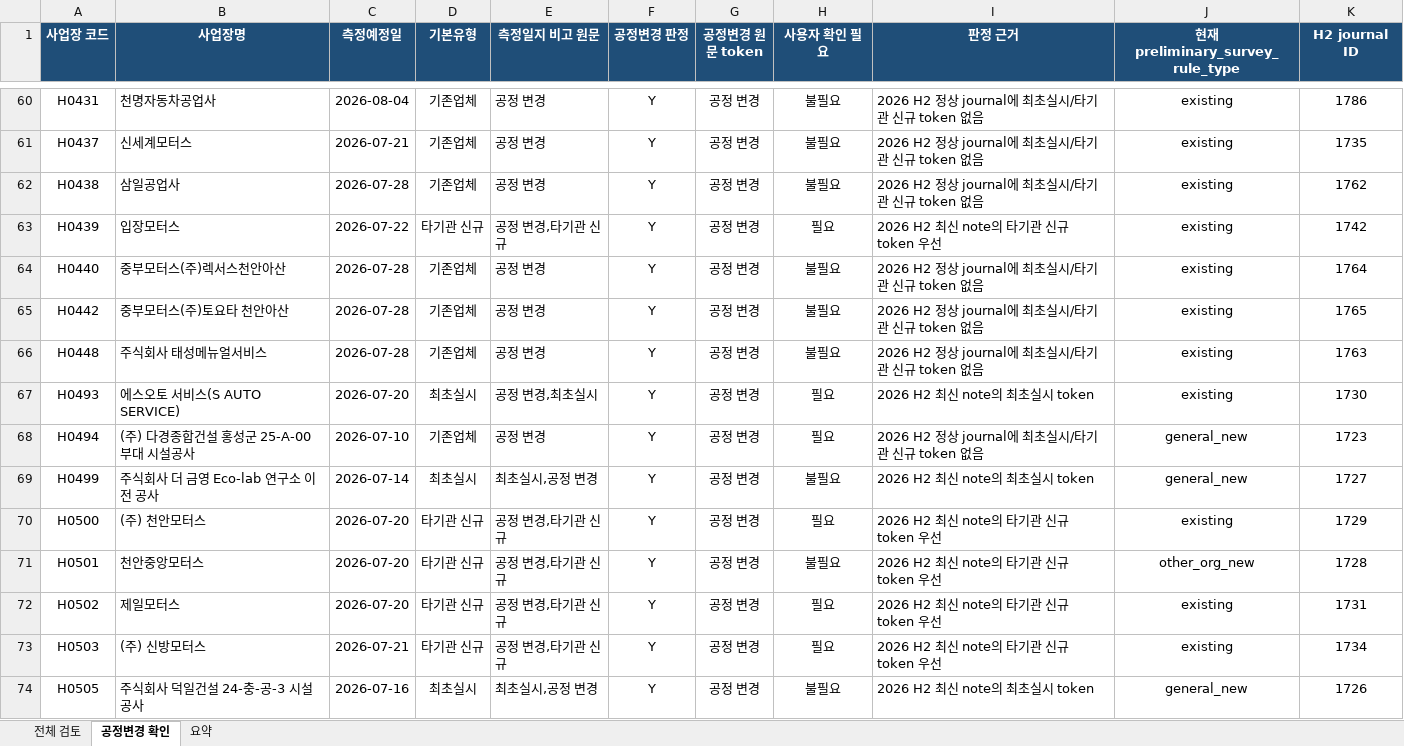
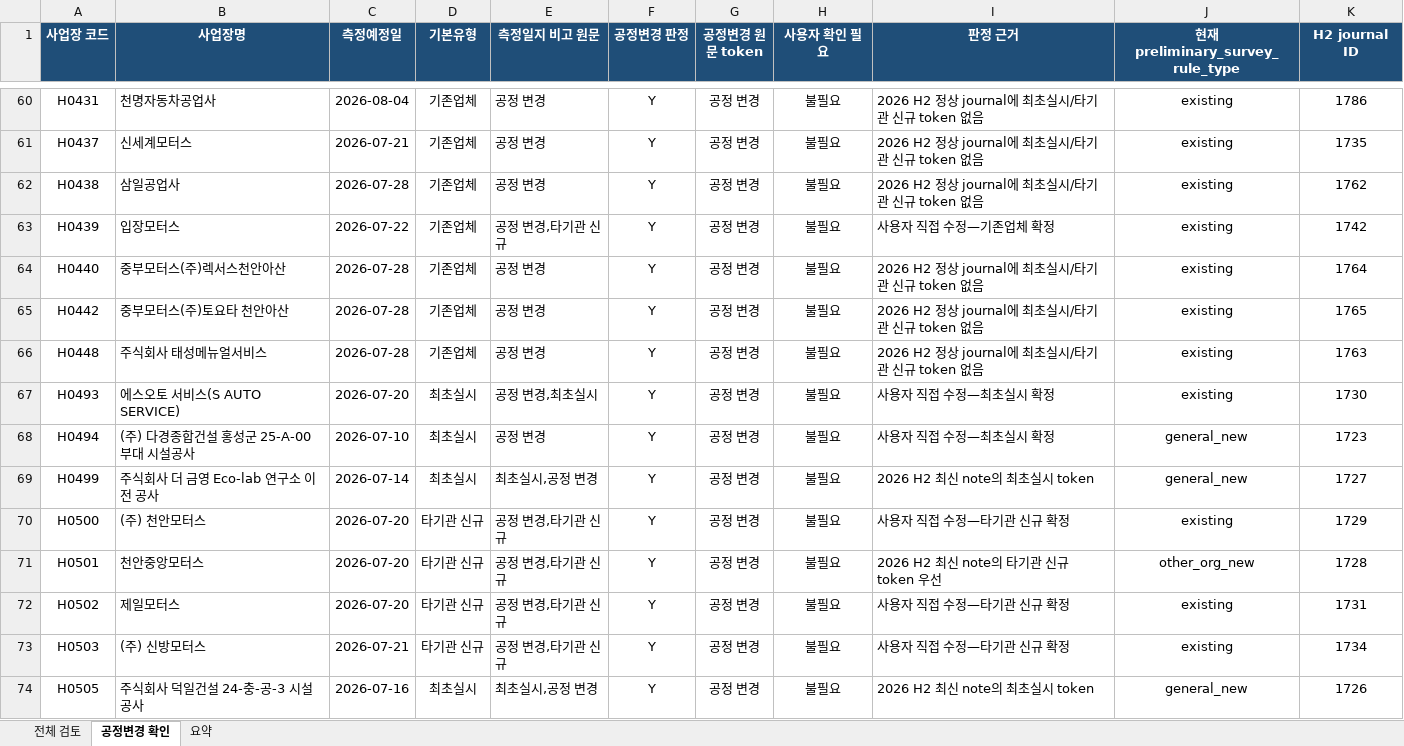
Before and after one commit to jgkang2365-afk/----_Html, an Excel workbook: docs/measurement-target-classification-review-2026-h2.xlsx, sheet 공정변경 확인, drawn as a sheet; only a part is shown, gaps mark what is left out; values as stored, in another font and other column widths than the file's, no borders; conditional formats and table styles not drawn; the diff covers the shown part only; the diff names each change by its address in the sheet, - before the commit and + after, or states it on an @@ line.

Commit message:
docs: 사용자 확정 기본유형 반영

```diff
--- a/docs/measurement-target-classification-review-2026-h2.xlsx (sheet 공정변경 확인)
+++ b/docs/measurement-target-classification-review-2026-h2.xlsx (sheet 공정변경 확인)
-D63 (기본유형): 타기관 신규
+D63 (기본유형): 기존업체
-H63 (사용자 확인 필요): 필요
+H63 (사용자 확인 필요): 불필요
-I63 (판정 근거): 2026 H2 최신 note의 타기관 신규 token 우선
+I63 (판정 근거): 사용자 직접 수정—기존업체 확정
-H67:H68 (사용자 확인 필요): 필요
+H67:H68 (사용자 확인 필요): 불필요
-I67 (판정 근거): 2026 H2 최신 note의 최초실시 token
+I67 (판정 근거): 사용자 직접 수정—최초실시 확정
-D68 (기본유형): 기존업체
+D68 (기본유형): 최초실시
-I68 (판정 근거): 2026 H2 정상 journal에 최초실시/타기관 신규 token 없음
+I68 (판정 근거): 사용자 직접 수정—최초실시 확정
-H70 (사용자 확인 필요): 필요
+H70 (사용자 확인 필요): 불필요
-I70 (판정 근거): 2026 H2 최신 note의 타기관 신규 token 우선
+I70 (판정 근거): 사용자 직접 수정—타기관 신규 확정
-H72:H73 (사용자 확인 필요): 필요
+H72:H73 (사용자 확인 필요): 불필요
-I72:I73 (판정 근거): 2026 H2 최신 note의 타기관 신규 token 우선
+I72:I73 (판정 근거): 사용자 직접 수정—타기관 신규 확정
```
Also changed, not shown: 20 edited cells elsewhere in this sheet, sheet 요약, sheet 전체 검토, formulas that keep their value.
